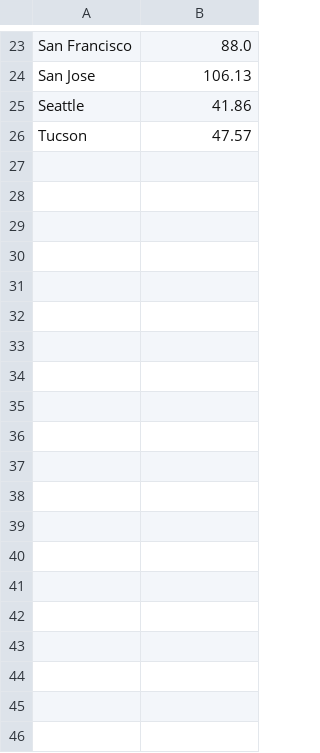
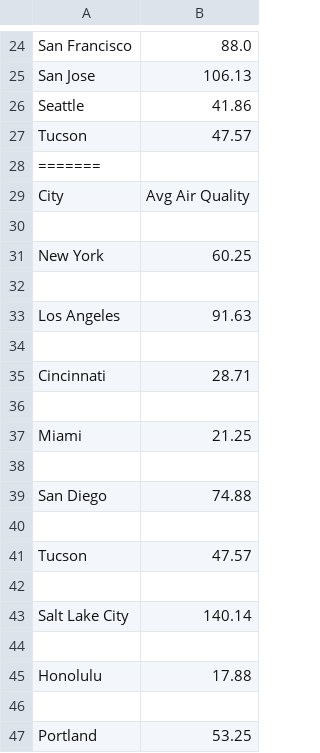
Before and after one commit to frederickkusumo/si206-finalproj, a CSV file: AirQuailyAvg.csv, drawn as a sheet; only a part is shown, gaps mark what is left out; the diff covers the shown part only.

```diff
--- a/AirQuailyAvg.csv
+++ b/AirQuailyAvg.csv
@@ -26 +27,21 @@ Seattle,41.86
 Tucson,47.57
+=======
+City,Avg Air Quality
+
+New York,60.25
+
+Los Angeles,91.63
+
+Cincinnati,28.71
+
+Miami,21.25
+
+San Diego,74.88
+
+Tucson,47.57
+
+Salt Lake City,140.14
+
+Honolulu,17.88
+
+Portland,53.25
```
Also changed, not shown: 35 added rows elsewhere in this file, 3 other files.
